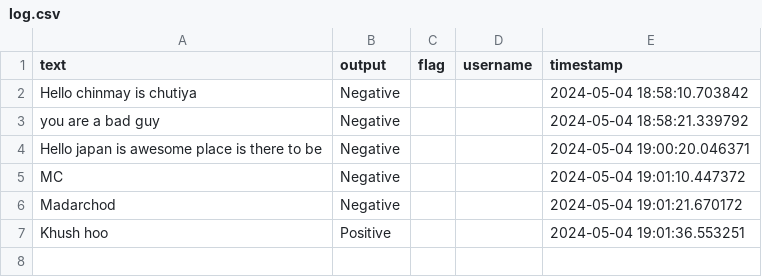
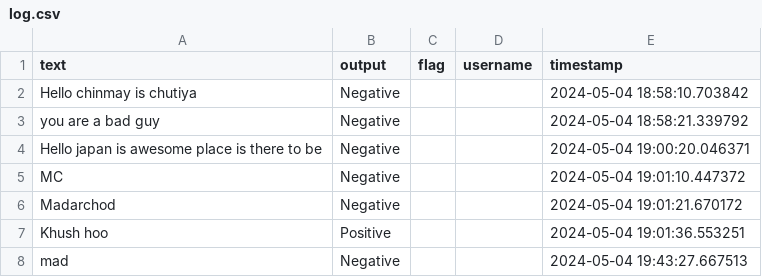
Before and after one commit to chinu0609/Text_Classification_USE, a CSV file: flagged/log.csv, drawn as a sheet.

```diff
--- a/flagged/log.csv
+++ b/flagged/log.csv
@@ -7 +7,2 @@ Madarchod,Negative,,,2024-05-04 19:01:21.670172
 Khush hoo,Positive,,,2024-05-04 19:01:36.553251
+mad,Negative,,,2024-05-04 19:43:27.667513
```
Also changed, not shown: 1 other file.
